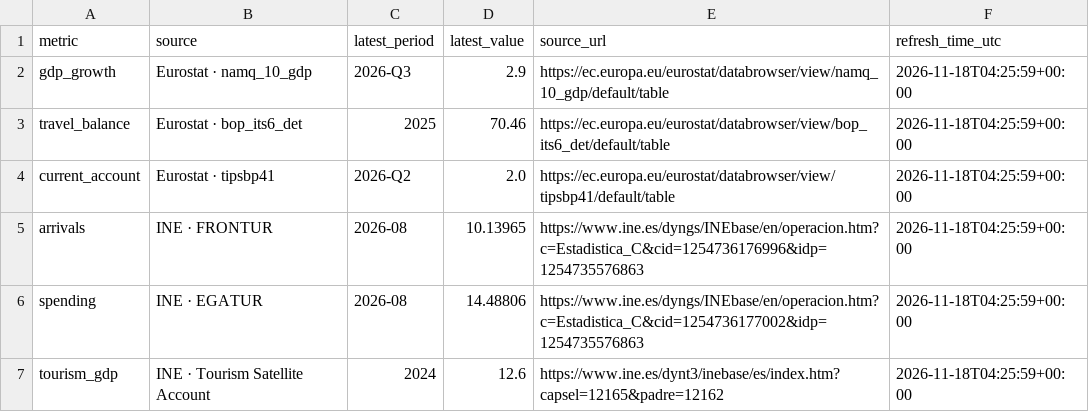
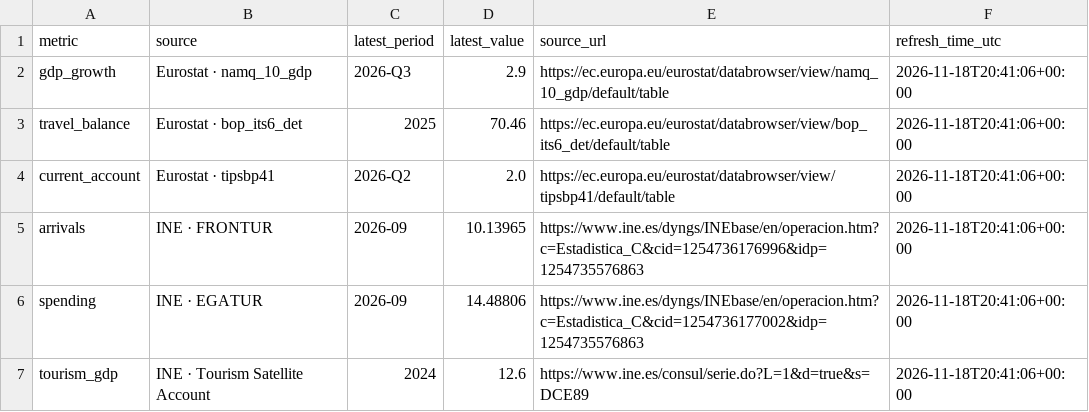
Before and after one commit to plougher9/spain-tourism-evaluation, a CSV file: data/latest_observations.csv, drawn as a sheet.

```diff
--- a/data/latest_observations.csv
+++ b/data/latest_observations.csv
@@ -1,7 +1,7 @@
 metric,source,latest_period,latest_value,source_url,refresh_time_utc
-gdp_growth,Eurostat · namq_10_gdp,2026-Q3,2.9,https://ec.europa.eu/eurostat/databrowser/view/namq_10_gdp/default/table,2026-11-18T04:25:59+00:00
-travel_balance,Eurostat · bop_its6_det,2025,70.46,https://ec.europa.eu/eurostat/databrowser/view/bop_its6_det/default/table,2026-11-18T04:25:59+00:00
-current_account,Eurostat · tipsbp41,2026-Q2,2.0,https://ec.europa.eu/eurostat/databrowser/view/tipsbp41/default/table,2026-11-18T04:25:59+00:00
-arrivals,INE · FRONTUR,2026-08,10.13965,https://www.ine.es/dyngs/INEbase/en/operacion.htm?c=Estadistica_C&cid=1254736176996&idp=1254735576863,2026-11-18T04:25:59+00:00
-spending,INE · EGATUR,2026-08,14.48806,https://www.ine.es/dyngs/INEbase/en/operacion.htm?c=Estadistica_C&cid=1254736177002&idp=1254735576863,2026-11-18T04:25:59+00:00
-tourism_gdp,INE · Tourism Satellite Account,2024,12.6,https://www.ine.es/dynt3/inebase/es/index.htm?capsel=12165&padre=12162,2026-11-18T04:25:59+00:00
+gdp_growth,Eurostat · namq_10_gdp,2026-Q3,2.9,https://ec.europa.eu/eurostat/databrowser/view/namq_10_gdp/default/table,2026-11-18T20:41:06+00:00
+travel_balance,Eurostat · bop_its6_det,2025,70.46,https://ec.europa.eu/eurostat/databrowser/view/bop_its6_det/default/table,2026-11-18T20:41:06+00:00
+current_account,Eurostat · tipsbp41,2026-Q2,2.0,https://ec.europa.eu/eurostat/databrowser/view/tipsbp41/default/table,2026-11-18T20:41:06+00:00
+arrivals,INE · FRONTUR,2026-09,10.13965,https://www.ine.es/dyngs/INEbase/en/operacion.htm?c=Estadistica_C&cid=1254736176996&idp=1254735576863,2026-11-18T20:41:06+00:00
+spending,INE · EGATUR,2026-09,14.48806,https://www.ine.es/dyngs/INEbase/en/operacion.htm?c=Estadistica_C&cid=1254736177002&idp=1254735576863,2026-11-18T20:41:06+00:00
+tourism_gdp,INE · Tourism Satellite Account,2024,12.6,https://www.ine.es/consul/serie.do?L=1&d=true&s=DCE89,2026-11-18T20:41:06+00:00
```
Also changed, not shown: 1 other file.
